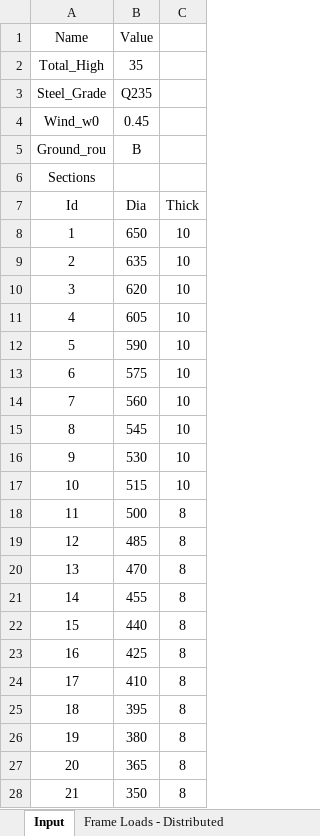
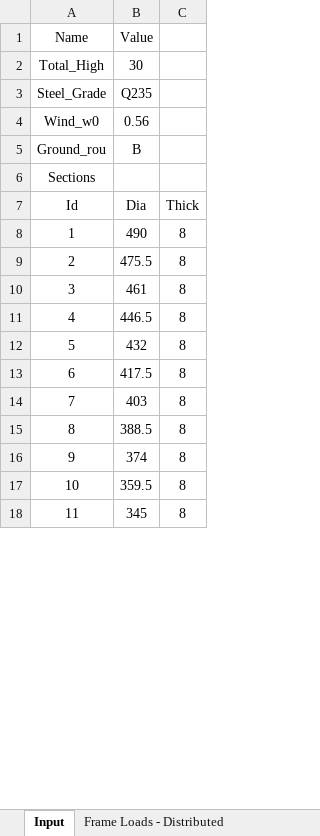
Before and after one commit to Applejan/steelTower, an Excel workbook: Model.xlsx, sheet Input, drawn as a sheet; only a part is shown; values as stored, in another font and other column widths than the file's, no borders; removed rows and columns are numbered as before the commit, all else as after; the diff covers the shown part only; the diff names each change by its address in the sheet, - before the commit and + after, or states it on an @@ line.

```diff
--- a/Model.xlsx (sheet Input)
+++ b/Model.xlsx (sheet Input)
-B2 (Value): 35
+B2 (Value): 30
-B4 (Value): 0.45
+B4 (Value): 0.56
-row 8: 1 | 650 | 10
-row 9: 2 | 635 | 10
-row 10: 3 | 620 | 10
-row 11: 4 | 605 | 10
-row 12: 5 | 590 | 10
-row 13: 6 | 575 | 10
-row 14: 7 | 560 | 10
-row 15: 8 | 545 | 10
-row 16: 9 | 530 | 10
-row 17: 10 | 515 | 10
@@ column A (Name) renumbered between rows 8 and 23 @@
-B8 (Value): 500
+B8 (Value): 490
-B9 (Value): 485
+B9 (Value): 475.5
-B10 (Value): 470
+B10 (Value): 461
-B11 (Value): 455
+B11 (Value): 446.5
-B12 (Value): 440
+B12 (Value): 432
-B13 (Value): 425
+B13 (Value): 417.5
-B14 (Value): 410
+B14 (Value): 403
-B15 (Value): 395
+B15 (Value): 388.5
-B16 (Value): 380
+B16 (Value): 374
-B17 (Value): 365
+B17 (Value): 359.5
-B18 (Value): 350
+B18 (Value): 345
```
Also changed, not shown: 14 added rows, 9 removed rows and 5 edited cells elsewhere in this sheet, sheet Frame Props 01 - General, sheet Frame Loads - Distributed, sheet Frame Section Assignments, 1 other file.
